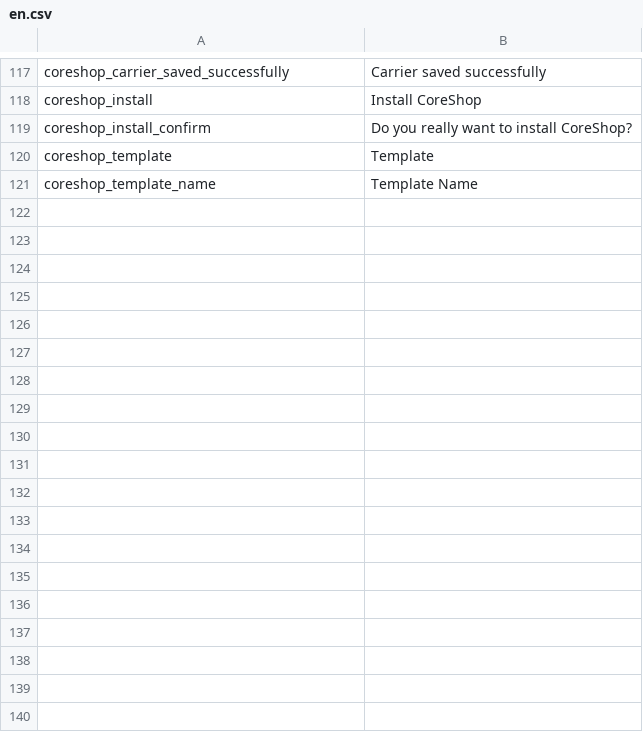
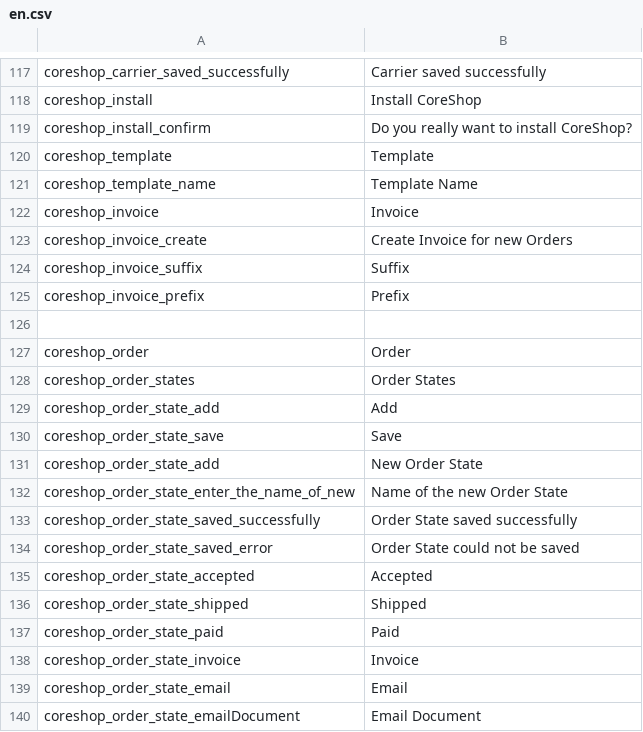
Before and after one commit to coreshop/CoreShop, a CSV file: static/texts/en.csv, drawn as a sheet; only a part is shown, gaps mark what is left out.

Commit message:
case #9: implement order States as custom Model

```diff
--- a/static/texts/en.csv
+++ b/static/texts/en.csv
@@ -121 +121,20 @@
 "coreshop_template_name","Template Name"
+"coreshop_invoice","Invoice"
+"coreshop_invoice_create","Create Invoice for new Orders"
+"coreshop_invoice_suffix","Suffix"
+"coreshop_invoice_prefix","Prefix"
+
+"coreshop_order","Order"
+"coreshop_order_states","Order States"
+"coreshop_order_state_add", "Add"
+"coreshop_order_state_save","Save"
+"coreshop_order_state_add","New Order State"
+"coreshop_order_state_enter_the_name_of_new","Name of the new Order State"
+"coreshop_order_state_saved_successfully", "Order State saved successfully"
+"coreshop_order_state_saved_error","Order State could not be saved"
+"coreshop_order_state_accepted","Accepted"
+"coreshop_order_state_shipped","Shipped"
+"coreshop_order_state_paid","Paid"
+"coreshop_order_state_invoice","Invoice"
+"coreshop_order_state_email","Email"
+"coreshop_order_state_emailDocument","Email Document"
```
Also changed, not shown: 19 other files.
